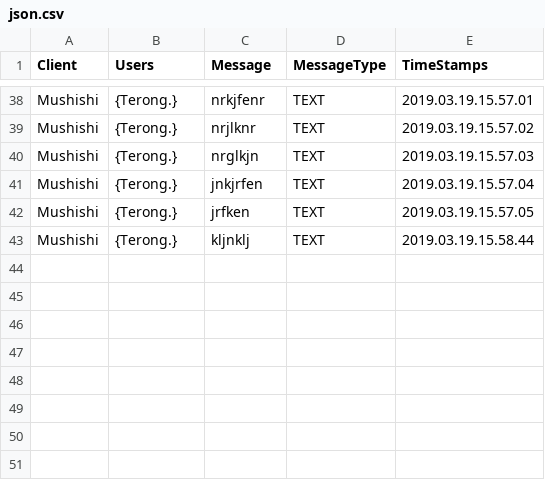
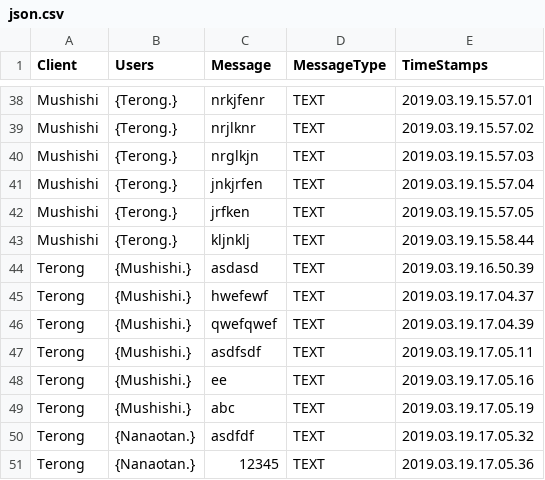
Before and after one commit to Mushfequr-Rahman/ChatsApp, a CSV file: json.csv, drawn as a sheet; only a part is shown, gaps mark what is left out; the diff names each change by its address in the sheet, - before the commit and + after, or states it on an @@ line.

```diff
--- a/json.csv
+++ b/json.csv
+row 44: Terong | {Mushishi.} | asdasd | TEXT | 2019.03.19.16.50.39
+row 45: Terong | {Mushishi.} | hwefewf | TEXT | 2019.03.19.17.04.37
+row 46: Terong | {Mushishi.} | qwefqwef | TEXT | 2019.03.19.17.04.39
+row 47: Terong | {Mushishi.} | asdfsdf | TEXT | 2019.03.19.17.05.11
+row 48: Terong | {Mushishi.} | ee | TEXT | 2019.03.19.17.05.16
+row 49: Terong | {Mushishi.} | abc | TEXT | 2019.03.19.17.05.19
+row 50: Terong | {Nanaotan.} | asdfdf | TEXT | 2019.03.19.17.05.32
+row 51: Terong | {Nanaotan.} | 12345 | TEXT | 2019.03.19.17.05.36
```
Also changed, not shown: 14 other files.
